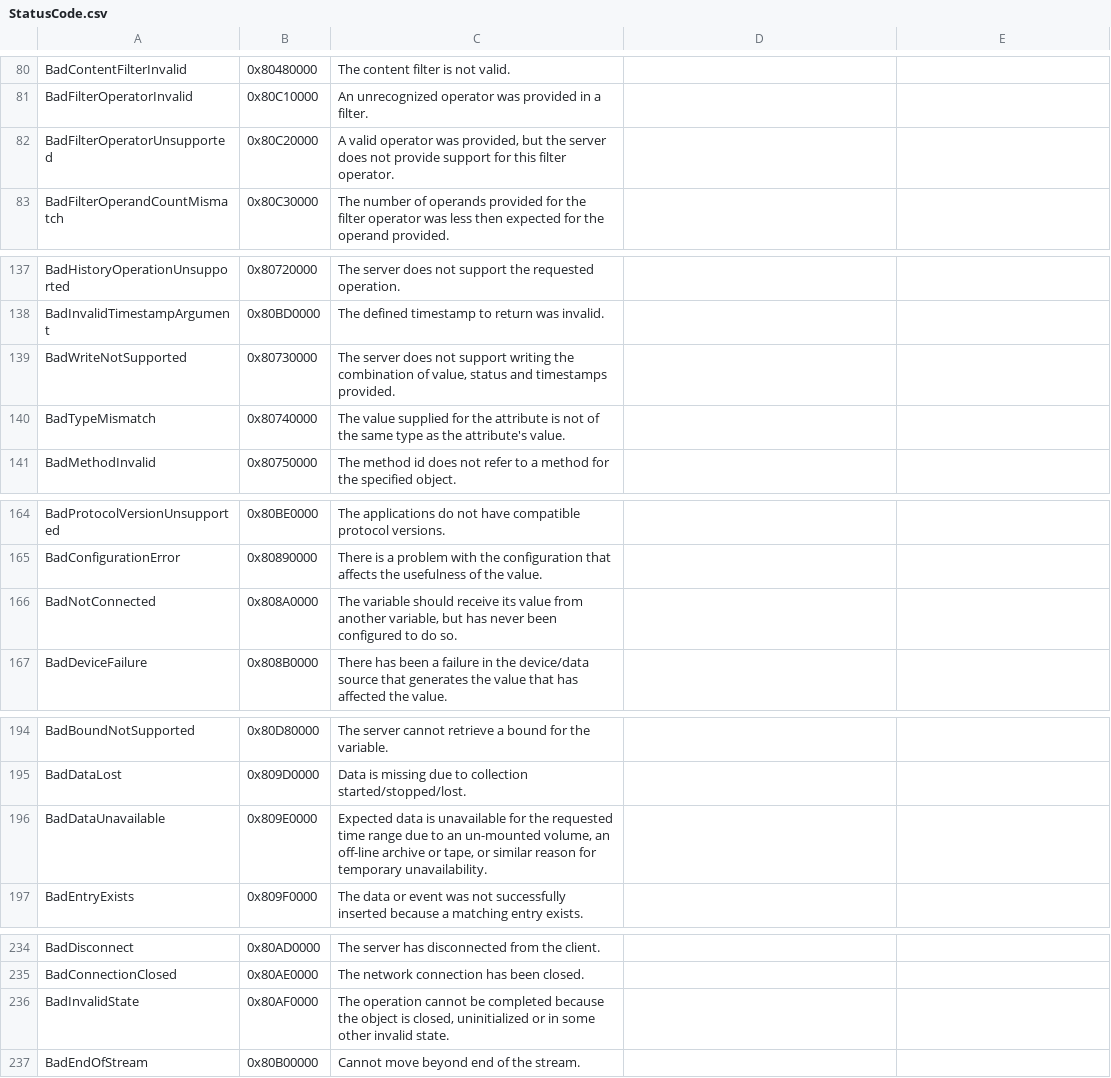
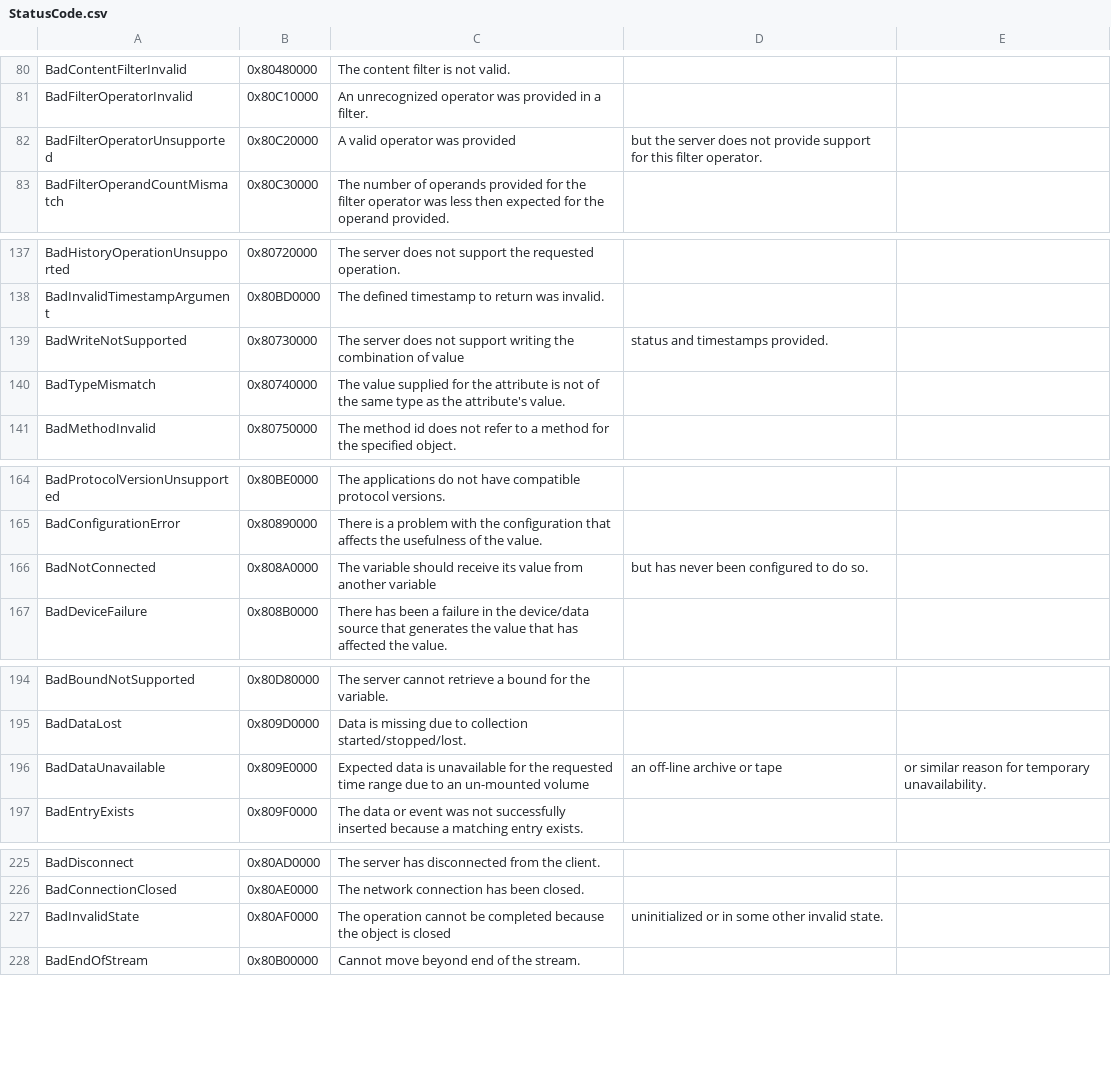
Before and after one commit to FreeOpcUa/opcua-asyncio, a CSV file: schemas/StatusCode.csv, drawn as a sheet; only a part is shown, gaps mark what is left out; the diff covers the shown part only.

```diff
--- a/schemas/StatusCode.csv
+++ b/schemas/StatusCode.csv
@@ -82 +82 @@ BadFilterOperatorInvalid,0x80C10000,"An unrecognized operator was provided in a
-BadFilterOperatorUnsupported,0x80C20000,"A valid operator was provided, but the server does not provide support for this filter operator."
+BadFilterOperatorUnsupported,0x80C20000,A valid operator was provided, but the server does not provide support for this filter operator.
@@ -139 +139 @@ BadInvalidTimestampArgument,0x80BD0000,"The defined timestamp to return was inva
-BadWriteNotSupported,0x80730000,"The server does not support writing the combination of value, status and timestamps provided."
+BadWriteNotSupported,0x80730000,The server does not support writing the combination of value, status and timestamps provided.
@@ -166 +166 @@ BadConfigurationError,0x80890000,"There is a problem with the configuration that
-BadNotConnected,0x808A0000,"The variable should receive its value from another variable, but has never been configured to do so."
+BadNotConnected,0x808A0000,The variable should receive its value from another variable, but has never been configured to do so.
@@ -196 +196 @@ BadDataLost,0x809D0000,"Data is missing due to collection started/stopped/lost."
-BadDataUnavailable,0x809E0000,"Expected data is unavailable for the requested time range due to an un-mounted volume, an off-line archive or tape, or similar reason for temporary unavailability."
+BadDataUnavailable,0x809E0000,Expected data is unavailable for the requested time range due to an un-mounted volume, an off-line archive or tape, or similar reason for temporary unavailability.
@@ -236 +227 @@ BadConnectionClosed,0x80AE0000,"The network connection has been closed."
-BadInvalidState,0x80AF0000,"The operation cannot be completed because the object is closed, uninitialized or in some other invalid state."
+BadInvalidState,0x80AF0000,The operation cannot be completed because the object is closed, uninitialized or in some other invalid state.
```
Also changed, not shown: 9 removed rows and 12 edited cells elsewhere in this file, 15 other files.
